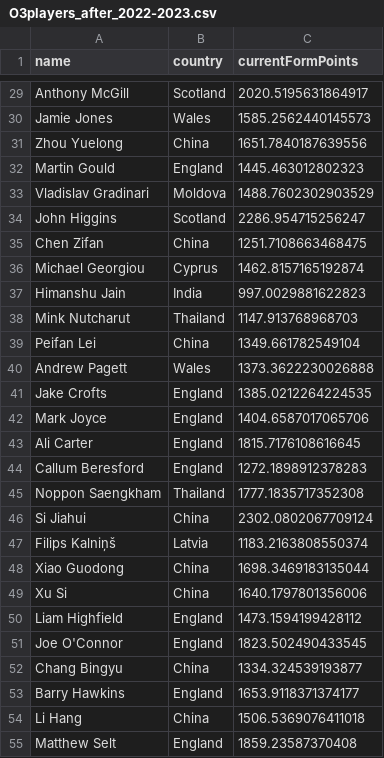
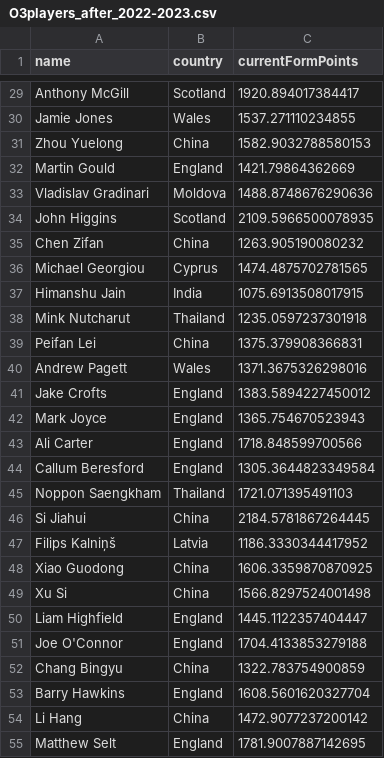
Before and after one commit to Fredfreddo/SnookerStats, a CSV file: O3players_after_2022-2023.csv, drawn as a sheet; only a part is shown, gaps mark what is left out; the diff covers the shown part only; the diff names each change by its address in the sheet, - before the commit and + after, or states it on an @@ line.

```diff
--- a/O3players_after_2022-2023.csv
+++ b/O3players_after_2022-2023.csv
-C29 (currentFormPoints): 2020.5195631864917
+C29 (currentFormPoints): 1920.894017384417
-C30 (currentFormPoints): 1585.2562440145573
+C30 (currentFormPoints): 1537.271110234855
-C31 (currentFormPoints): 1651.7840187639556
+C31 (currentFormPoints): 1582.9032788580153
-C32 (currentFormPoints): 1445.463012802323
+C32 (currentFormPoints): 1421.79864362669
-C33 (currentFormPoints): 1488.7602302903529
+C33 (currentFormPoints): 1488.8748676290636
-C34 (currentFormPoints): 2286.954715256247
+C34 (currentFormPoints): 2109.5966500078935
-C35 (currentFormPoints): 1251.7108663468475
+C35 (currentFormPoints): 1263.905190080232
-C36 (currentFormPoints): 1462.8157165192874
+C36 (currentFormPoints): 1474.4875702781565
-C37 (currentFormPoints): 997.0029881622823
+C37 (currentFormPoints): 1075.6913508017915
-C38 (currentFormPoints): 1147.913768968703
+C38 (currentFormPoints): 1235.0597237301918
-C39 (currentFormPoints): 1349.661782549104
+C39 (currentFormPoints): 1375.379908366831
-C40 (currentFormPoints): 1373.3622230026888
+C40 (currentFormPoints): 1371.3675326298016
-C41 (currentFormPoints): 1385.0212264224535
+C41 (currentFormPoints): 1383.5894227450012
-C42 (currentFormPoints): 1404.6587017065706
+C42 (currentFormPoints): 1365.754670523943
-C43 (currentFormPoints): 1815.7176108616645
+C43 (currentFormPoints): 1718.848599700566
-C44 (currentFormPoints): 1272.1898912378283
+C44 (currentFormPoints): 1305.3644823349584
-C45 (currentFormPoints): 1777.1835717352308
+C45 (currentFormPoints): 1721.071395491103
-C46 (currentFormPoints): 2302.0802067709124
+C46 (currentFormPoints): 2184.5781867264445
-C47 (currentFormPoints): 1183.2163808550374
+C47 (currentFormPoints): 1186.3330344417952
-C48 (currentFormPoints): 1698.3469183135044
+C48 (currentFormPoints): 1606.3359870870925
-C49 (currentFormPoints): 1640.1797801356006
+C49 (currentFormPoints): 1566.8297524001498
-C50 (currentFormPoints): 1473.1594199428112
+C50 (currentFormPoints): 1445.1122357404447
-C51 (currentFormPoints): 1823.502490433545
+C51 (currentFormPoints): 1704.4133853279188
-C52 (currentFormPoints): 1334.324539193877
+C52 (currentFormPoints): 1322.783754900859
-C53 (currentFormPoints): 1653.9118371374177
+C53 (currentFormPoints): 1608.5601620327704
-C54 (currentFormPoints): 1506.5369076411018
+C54 (currentFormPoints): 1472.9077237200142
-C55 (currentFormPoints): 1859.23587370408
+C55 (currentFormPoints): 1781.9007887142695
```
Also changed, not shown: 145 edited cells elsewhere in this file, O3players_final.csv, 6 other files.
